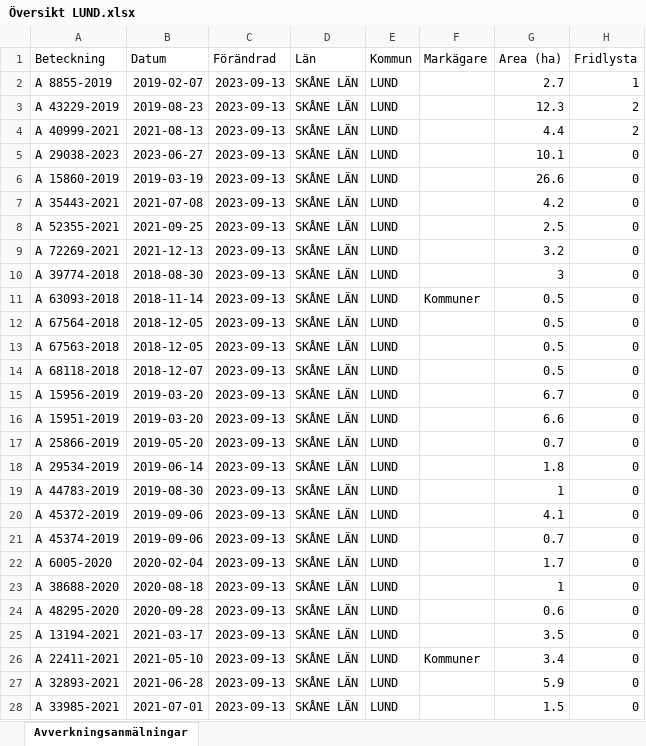
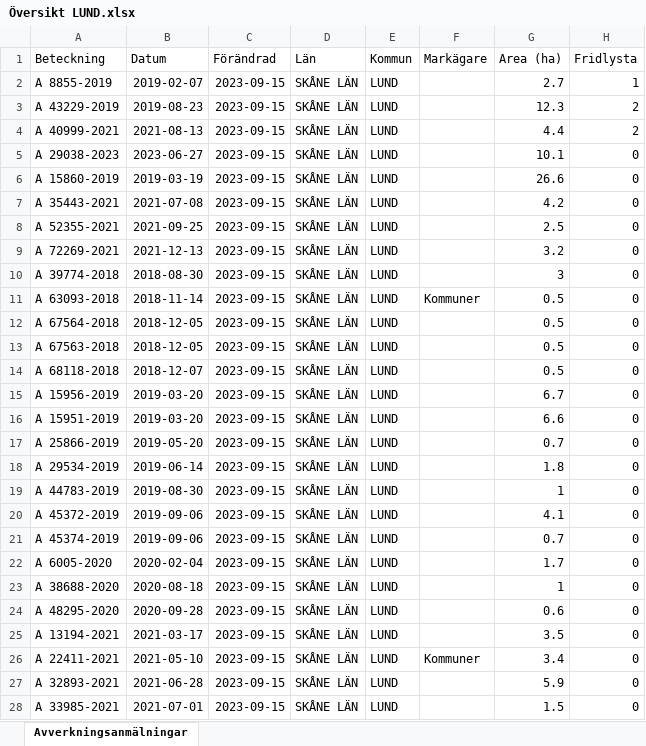
Before and after one commit to klasma/Logging_LUND, an Excel workbook: Översikt LUND.xlsx, sheet Avverkningsanmälningar, drawn as a sheet; only a part is shown; values as stored, in another font and other column widths than the file's, no borders; the diff covers the shown part only; the diff names each change by its address in the sheet, - before the commit and + after, or states it on an @@ line.

```diff
--- a/Översikt LUND.xlsx (sheet Avverkningsanmälningar)
+++ b/Översikt LUND.xlsx (sheet Avverkningsanmälningar)
-C2:C28 (Förändrad): 2023-09-13
+C2:C28 (Förändrad): 2023-09-15
```
Also changed, not shown: 23 edited cells elsewhere in this sheet, artfynd/A 15860-2019.xlsx, artfynd/A 29038-2023.xlsx, 39 other files.
